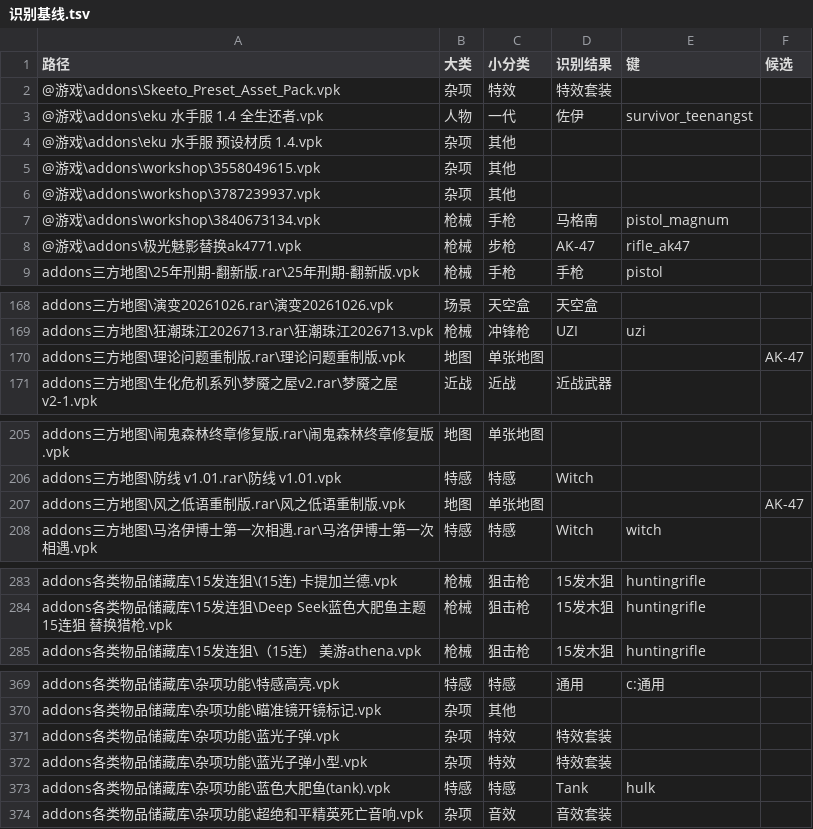
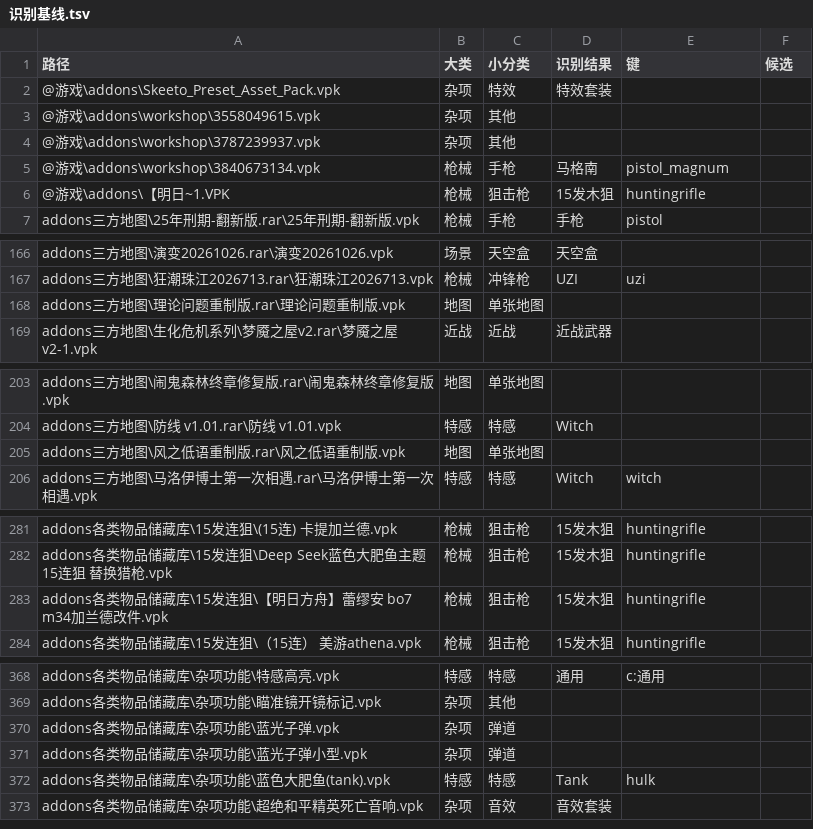
Before and after one commit to Yzy10086-l4d2/l4d2-mod-manager-dev, a TSV file: docs/识别基线.tsv, drawn as a sheet; only a part is shown, gaps mark what is left out.

```diff
--- a/docs/识别基线.tsv
+++ b/docs/识别基线.tsv
@@ -2,4 +2,2 @@
 @游戏\addons\Skeeto_Preset_Asset_Pack.vpk	杂项	特效	特效套装		
-@游戏\addons\eku 水手服 1.4 全生还者.vpk	人物	一代	佐伊	survivor_teenangst	
-@游戏\addons\eku 水手服 预设材质 1.4.vpk	杂项	其他			
 @游戏\addons\workshop\3558049615.vpk	杂项	其他			
@@ -7,3 +5,3 @@
 @游戏\addons\workshop\3840673134.vpk	枪械	手枪	马格南	pistol_magnum	
-@游戏\addons\极光魅影替换ak4771.vpk	枪械	步枪	AK-47	rifle_ak47	
+@游戏\addons\【明日~1.VPK	枪械	狙击枪	15发木狙	huntingrifle	
 addons三方地图\25年刑期-翻新版.rar\25年刑期-翻新版.vpk	枪械	手枪	手枪	pistol	
@@ -169,3 +167,3 @@ addons三方地图\演变20261026.rar\演变20261026.vpk	场景	天空盒	天空
 addons三方地图\狂潮珠江2026713.rar\狂潮珠江2026713.vpk	枪械	冲锋枪	UZI	uzi	
-addons三方地图\理论问题重制版.rar\理论问题重制版.vpk	地图	单张地图			AK-47
+addons三方地图\理论问题重制版.rar\理论问题重制版.vpk	地图	单张地图			
 addons三方地图\生化危机系列\梦魇之屋v2.rar\梦魇之屋v2-1.vpk	近战	近战	近战武器		
@@ -206,3 +204,3 @@ addons三方地图\闹鬼森林终章修复版.rar\闹鬼森林终章修复版.v
 addons三方地图\防线 v1.01.rar\防线 v1.01.vpk	特感	特感	Witch		
-addons三方地图\风之低语重制版.rar\风之低语重制版.vpk	地图	单张地图			AK-47
+addons三方地图\风之低语重制版.rar\风之低语重制版.vpk	地图	单张地图			
 addons三方地图\马洛伊博士第一次相遇.rar\马洛伊博士第一次相遇.vpk	特感	特感	Witch	witch	
@@ -284,2 +282,3 @@ addons各类物品储藏库\15发连狙\(15连) 卡提加兰德.vpk	枪械	狙
 addons各类物品储藏库\15发连狙\Deep Seek蓝色大肥鱼主题15连狙 替换猎枪.vpk	枪械	狙击枪	15发木狙	huntingrifle	
+addons各类物品储藏库\15发连狙\【明日方舟】蕾缪安 bo7 m34加兰德改件.vpk	枪械	狙击枪	15发木狙	huntingrifle	
 addons各类物品储藏库\15发连狙\（15连） 美游athena.vpk	枪械	狙击枪	15发木狙	huntingrifle	
@@ -370,4 +369,4 @@ addons各类物品储藏库\杂项功能\特感高亮.vpk	特感	特感	通用	c
 addons各类物品储藏库\杂项功能\瞄准镜开镜标记.vpk	杂项	其他			
-addons各类物品储藏库\杂项功能\蓝光子弹.vpk	杂项	特效	特效套装		
-addons各类物品储藏库\杂项功能\蓝光子弹小型.vpk	杂项	特效	特效套装		
+addons各类物品储藏库\杂项功能\蓝光子弹.vpk	杂项	弹道			
+addons各类物品储藏库\杂项功能\蓝光子弹小型.vpk	杂项	弹道			
 addons各类物品储藏库\杂项功能\蓝色大肥鱼(tank).vpk	特感	特感	Tank	hulk	
```
Also changed, not shown: 3 other files.
